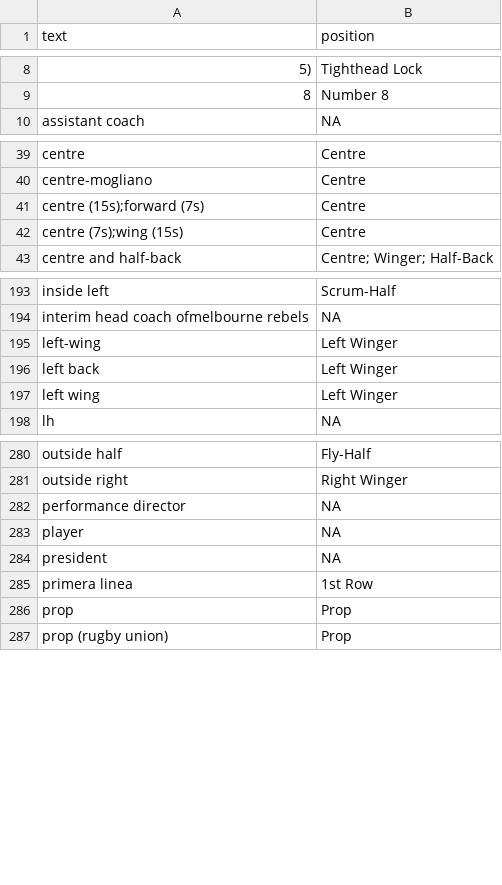
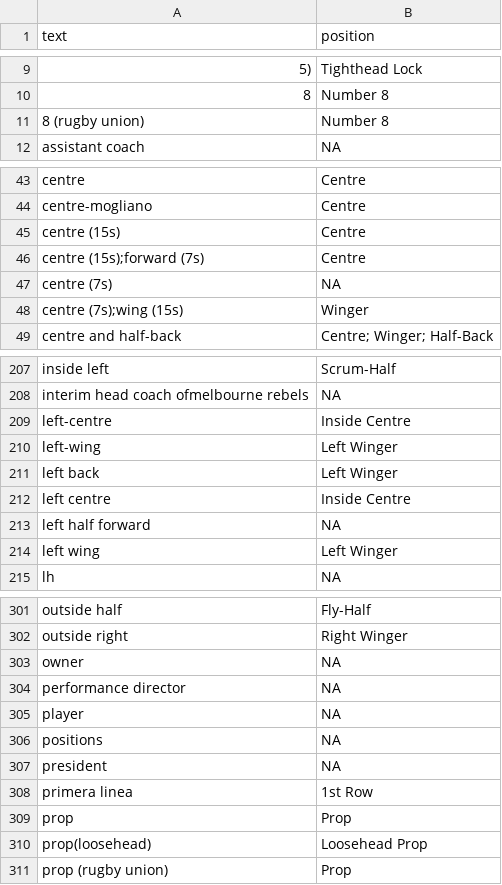
Before and after one commit to CompNet/RugbyScope, a CSV file: data/wikipedia/english/maps/text2position.csv, drawn as a sheet; only a part is shown, gaps mark what is left out; the diff covers the shown part only.

```diff
--- a/data/wikipedia/english/maps/text2position.csv
+++ b/data/wikipedia/english/maps/text2position.csv
@@ -9,2 +10,3 @@
 "8","Number 8"
+"8 (rugby union)","Number 8"
 "assistant coach",NA
@@ -40,4 +44,6 @@
 "centre-mogliano","Centre"
+"centre (15s)","Centre"
 "centre (15s);forward (7s)","Centre"
-"centre (7s);wing (15s)","Centre"
+"centre (7s)",NA
+"centre (7s);wing (15s)","Winger"
 "centre and half-back","Centre; Winger; Half-Back"
@@ -194,4 +208,7 @@
 "interim head coach ofmelbourne rebels",NA
+"left-centre","Inside Centre"
 "left-wing","Left Winger"
 "left back","Left Winger"
+"left centre","Inside Centre"
+"left half forward",NA
 "left wing","Left Winger"
@@ -281,4 +302,6 @@
 "outside right","Right Winger"
+"owner",NA
 "performance director",NA
 "player",NA
+"positions",NA
 "president",NA
@@ -286,2 +309,3 @@
 "prop","Prop"
+"prop(loosehead)","Loosehead Prop"
 "prop (rugby union)","Prop"
```
Also changed, not shown: 29 added rows elsewhere in this file, data/wikipedia/english/maps/text2country.csv, 17 other files.
